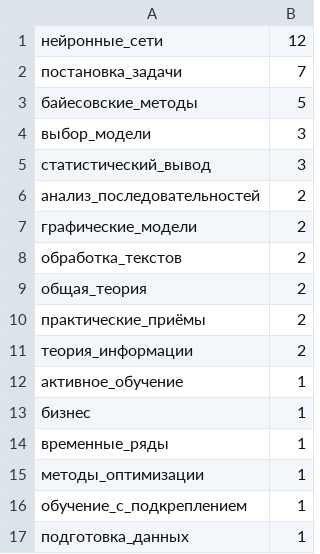
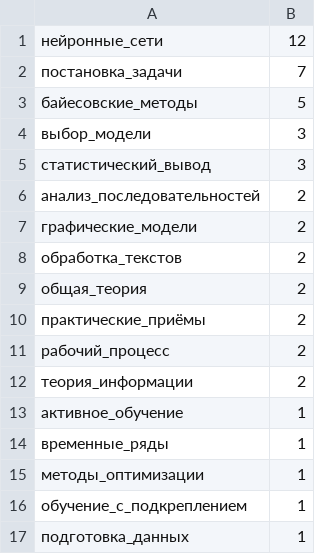
Before and after one commit to Nikolay-Lysenko/readingbricks, a TSV file: readingbricks/supplementaries/counts_of_tags.tsv, drawn as a sheet; removed rows and columns are numbered as before the commit, all else as after; the diff names each change by its address in the sheet, - before the commit and + after, or states it on an @@ line.

```diff
--- a/readingbricks/supplementaries/counts_of_tags.tsv
+++ b/readingbricks/supplementaries/counts_of_tags.tsv
+row 11: рабочий_процесс | 2
-row 13: бизнес | 1
```
Also changed, not shown: 1 other file.
